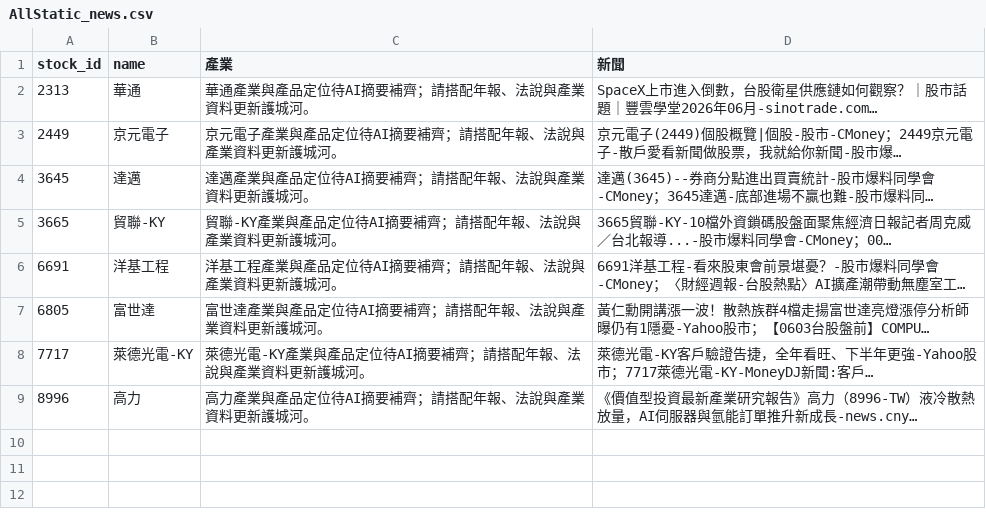
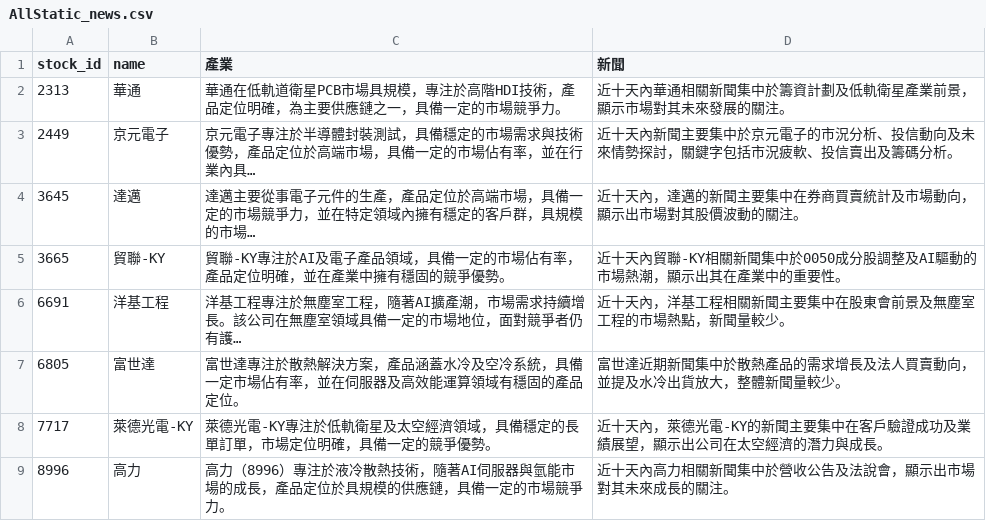
Before and after one commit to ONicole0101/Marks, a CSV file: AllStatic_news.csv, drawn as a sheet.

```diff
--- a/AllStatic_news.csv
+++ b/AllStatic_news.csv
@@ -1,9 +1,9 @@
 stock_id,name,產業,新聞
-2313,華通,華通產業與產品定位待AI摘要補齊；請搭配年報、法說與產業資料更新護城河。,SpaceX上市進入倒數，台股衛星供應鏈如何觀察？｜股市話題｜豐雲學堂2026年06月-sinotrade.com…
-2449,京元電子,京元電子產業與產品定位待AI摘要補齊；請搭配年報、法說與產業資料更新護城河。,京元電子(2449)個股概覽|個股-股市-CMoney；2449京元電子-散戶愛看新聞做股票，我就給你新聞-股市爆…
-3645,達邁,達邁產業與產品定位待AI摘要補齊；請搭配年報、法說與產業資料更新護城河。,達邁(3645)--券商分點進出買賣統計-股市爆料同學會-CMoney；3645達邁-底部進場不贏也難-股市爆料同…
-3665,貿聯-KY,貿聯-KY產業與產品定位待AI摘要補齊；請搭配年報、法說與產業資料更新護城河。,3665貿聯-KY-10檔外資鎖碼股盤面聚焦經濟日報記者周克威／台北報導...-股市爆料同學會-CMoney；00…
-6691,洋基工程,洋基工程產業與產品定位待AI摘要補齊；請搭配年報、法說與產業資料更新護城河。,6691洋基工程-看來股東會前景堪憂？-股市爆料同學會-CMoney；〈財經週報-台股熱點〉AI擴產潮帶動無塵室工…
-6805,富世達,富世達產業與產品定位待AI摘要補齊；請搭配年報、法說與產業資料更新護城河。,黃仁勳開講漲一波！散熱族群4檔走揚富世達亮燈漲停分析師曝仍有1隱憂-Yahoo股市；【0603台股盤前】COMPU…
-7717,萊德光電-KY,萊德光電-KY產業與產品定位待AI摘要補齊；請搭配年報、法說與產業資料更新護城河。,萊德光電-KY客戶驗證告捷，全年看旺、下半年更強-Yahoo股市；7717萊德光電-KY-MoneyDJ新聞:客戶…
-8996,高力,高力產業與產品定位待AI摘要補齊；請搭配年報、法說與產業資料更新護城河。,《價值型投資最新產業研究報告》高力（8996-TW）液冷散熱放量，AI伺服器與氫能訂單推升新成長-news.cny…
+2313,華通,華通在低軌道衛星PCB市場具規模，專注於高階HDI技術，產品定位明確，為主要供應鏈之一，具備一定的市場競爭力。,近十天內華通相關新聞集中於籌資計劃及低軌衛星產業前景，顯示市場對其未來發展的關注。
+2449,京元電子,京元電子專注於半導體封裝測試，具備穩定的市場需求與技術優勢，產品定位於高端市場，具備一定的市場佔有率，並在行業內具…,近十天內新聞主要集中於京元電子的市況分析、投信動向及未來情勢探討，關鍵字包括市況疲軟、投信賣出及籌碼分析。
+3645,達邁,達邁主要從事電子元件的生產，產品定位於高端市場，具備一定的市場競爭力，並在特定領域內擁有穩定的客戶群，具規模的市場…,近十天內，達邁的新聞主要集中在券商買賣統計及市場動向，顯示出市場對其股價波動的關注。
+3665,貿聯-KY,貿聯-KY專注於AI及電子產品領域，具備一定的市場佔有率，產品定位明確，並在產業中擁有穩固的競爭優勢。,近十天內貿聯-KY相關新聞集中於0050成分股調整及AI驅動的市場熱潮，顯示出其在產業中的重要性。
+6691,洋基工程,洋基工程專注於無塵室工程，隨著AI擴產潮，市場需求持續增長。該公司在無塵室領域具備一定的市場地位，面對競爭者仍有護…,近十天內，洋基工程相關新聞主要集中在股東會前景及無塵室工程的市場熱點，新聞量較少。
+6805,富世達,富世達專注於散熱解決方案，產品涵蓋水冷及空冷系統，具備一定市場佔有率，並在伺服器及高效能運算領域有穩固的產品定位。,富世達近期新聞集中於散熱產品的需求增長及法人買賣動向，並提及水冷出貨放大，整體新聞量較少。
+7717,萊德光電-KY,萊德光電-KY專注於低軌衛星及太空經濟領域，具備穩定的長單訂單，市場定位明確，具備一定的競爭優勢。,近十天內，萊德光電-KY的新聞主要集中在客戶驗證成功及業績展望，顯示出公司在太空經濟的潛力與成長。
+8996,高力,高力（8996）專注於液冷散熱技術，隨著AI伺服器與氫能市場的成長，產品定位於具規模的供應鏈，具備一定的市場競爭力。,近十天內高力相關新聞集中於營收公告及法說會，顯示出市場對其未來成長的關注。
```
